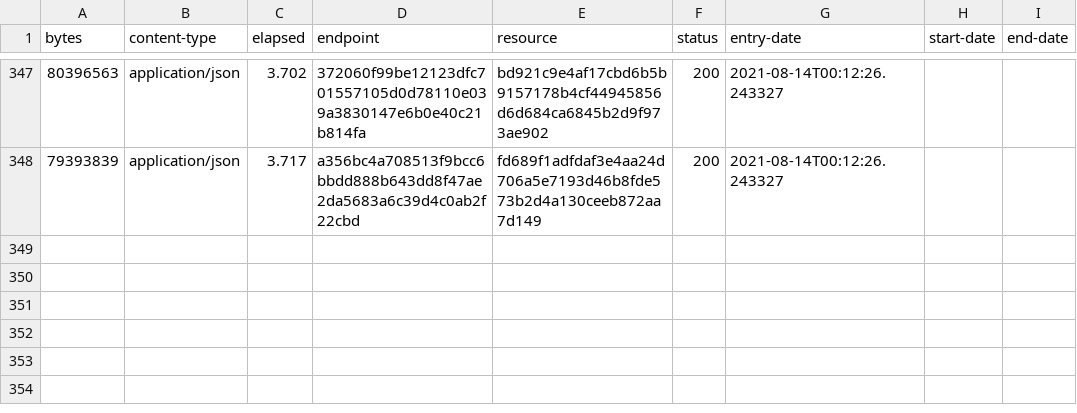
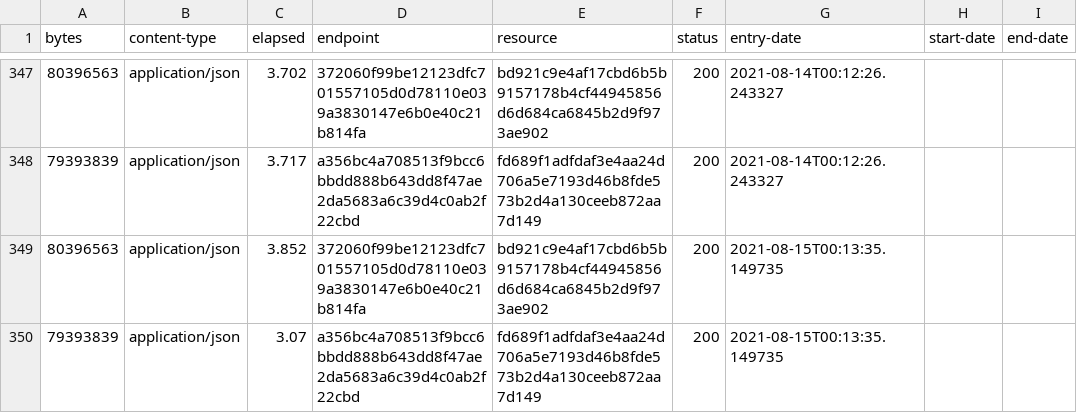
Before and after one commit to digital-land/local-authority-district-collection, a CSV file: collection/log.csv, drawn as a sheet; only a part is shown, gaps mark what is left out.

Commit message:
Collection 2021-08-15

```diff
--- a/collection/log.csv
+++ b/collection/log.csv
@@ -348 +348,3 @@ bytes,content-type,elapsed,endpoint,resource,status,entry-date,start-date,end-da
 79393839,application/json,3.717,a356bc4a708513f9bcc6bbdd888b643dd8f47ae2da5683a6c39d4c0ab2f22cbd,fd689f1adfdaf3e4aa24d706a5e7193d46b8fde573b2d4a130ceeb872aa7d149,200,2021-08-14T00:12:26.243327,,
+80396563,application/json,3.852,372060f99be12123dfc701557105d0d78110e039a3830147e6b0e40c21b814fa,bd921c9e4af17cbd6b5b9157178b4cf44945856d6d684ca6845b2d9f973ae902,200,2021-08-15T00:13:35.149735,,
+79393839,application/json,3.07,a356bc4a708513f9bcc6bbdd888b643dd8f47ae2da5683a6c39d4c0ab2f22cbd,fd689f1adfdaf3e4aa24d706a5e7193d46b8fde573b2d4a130ceeb872aa7d149,200,2021-08-15T00:13:35.149735,,
```
